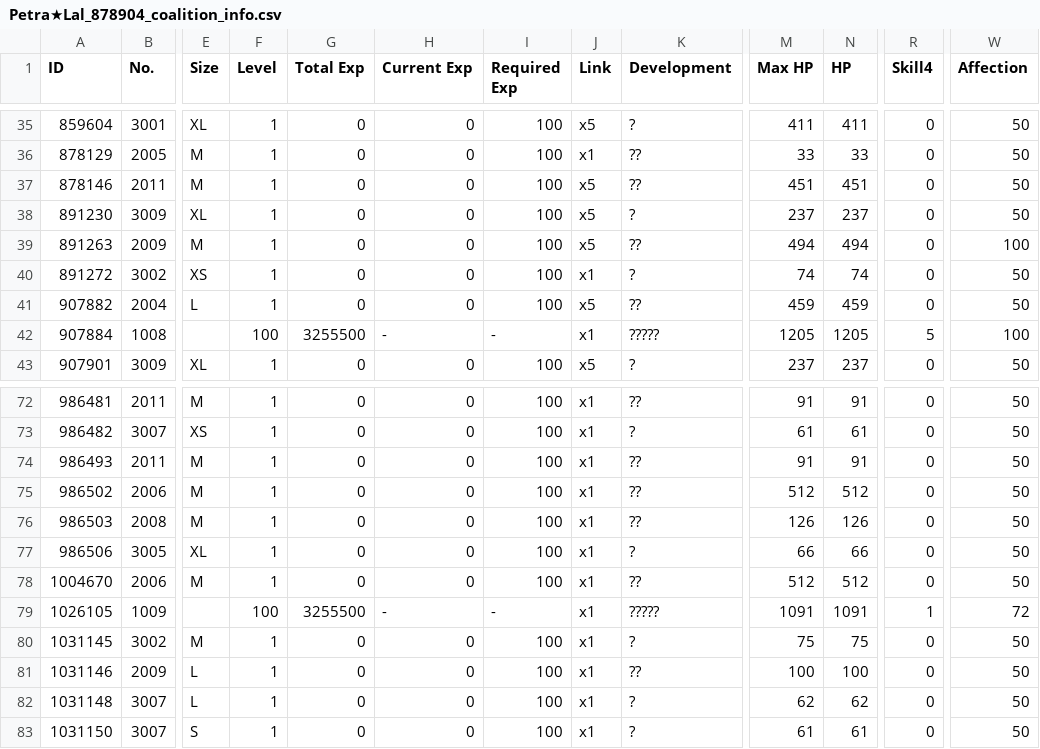
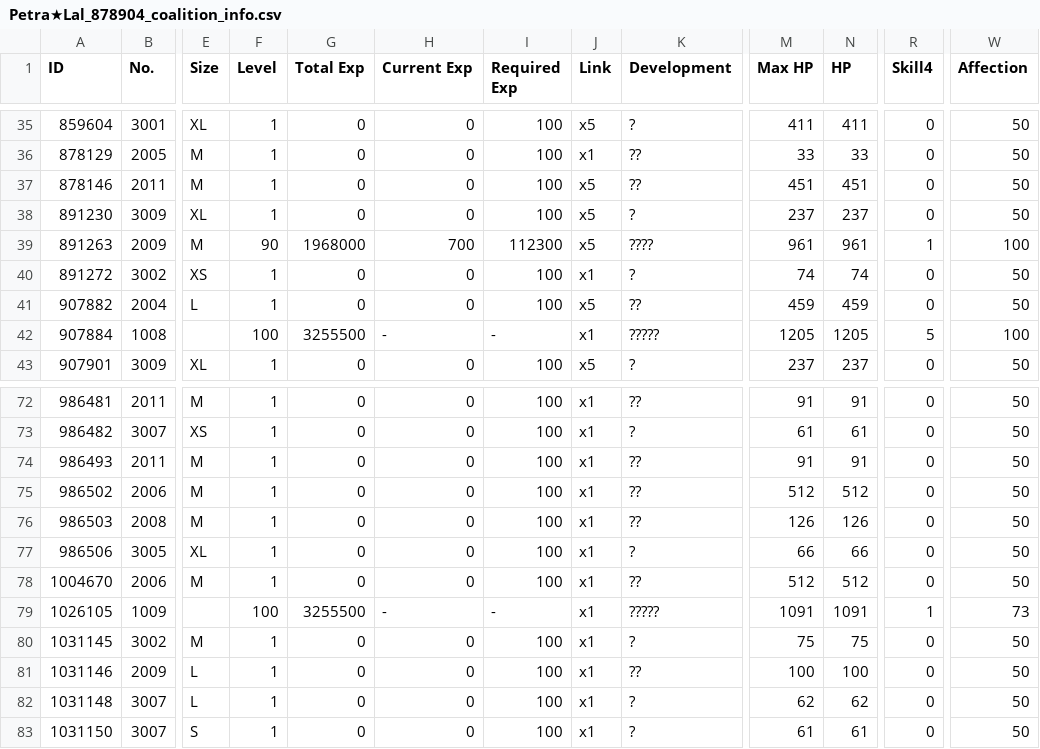
Before and after one commit to TheRealPetraLal/Info, a CSV file: Petra★Lal_878904_coalition_info.csv, drawn as a sheet; only a part is shown, gaps mark what is left out; the diff names each change by its address in the sheet, - before the commit and + after, or states it on an @@ line.

```diff
--- a/Petra★Lal_878904_coalition_info.csv
+++ b/Petra★Lal_878904_coalition_info.csv
-F39 (Level): 1
+F39 (Level): 90
-G39 (Total Exp): 0
+G39 (Total Exp): 1968000
-H39 (Current Exp): 0
+H39 (Current Exp): 700
-I39 (Required Exp): 100
+I39 (Required Exp): 112300
-K39 (Development): ??
+K39 (Development): ????
-M39 (Max HP): 494
+M39 (Max HP): 961
-N39 (HP): 494
+N39 (HP): 961
-R39 (Skill4): 0
+R39 (Skill4): 1
-W79 (Affection): 72
+W79 (Affection): 73
```
Also changed, not shown: Petra★Lal_878904_doll_info.csv, Petra★Lal_878904_equip_info.csv, 4 other files.
